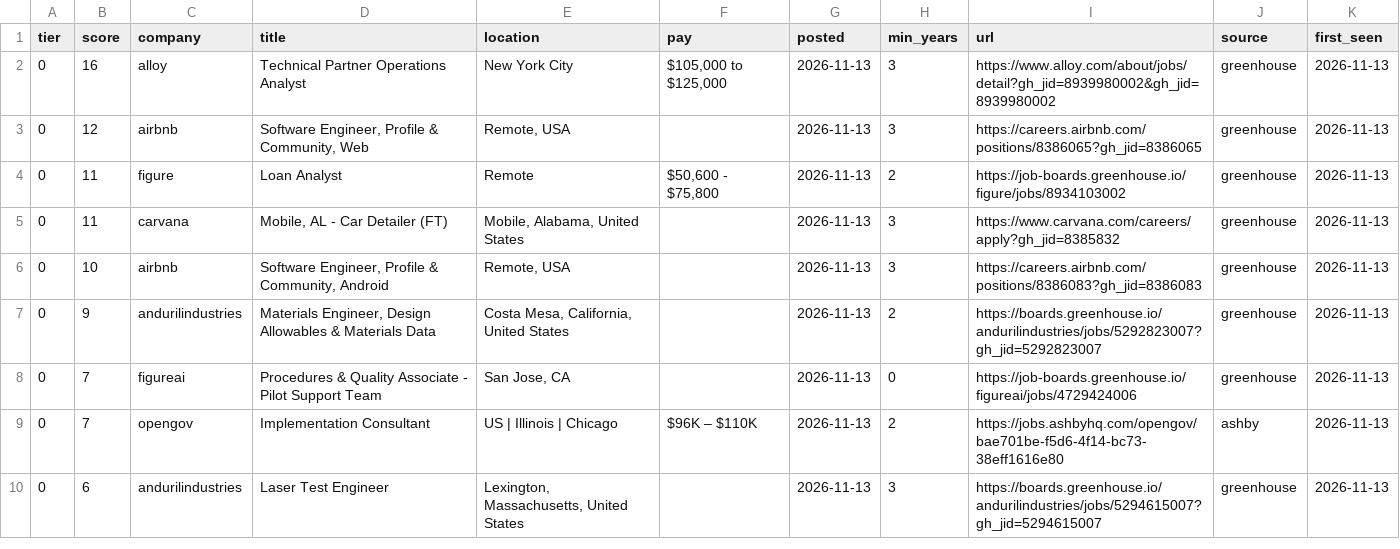
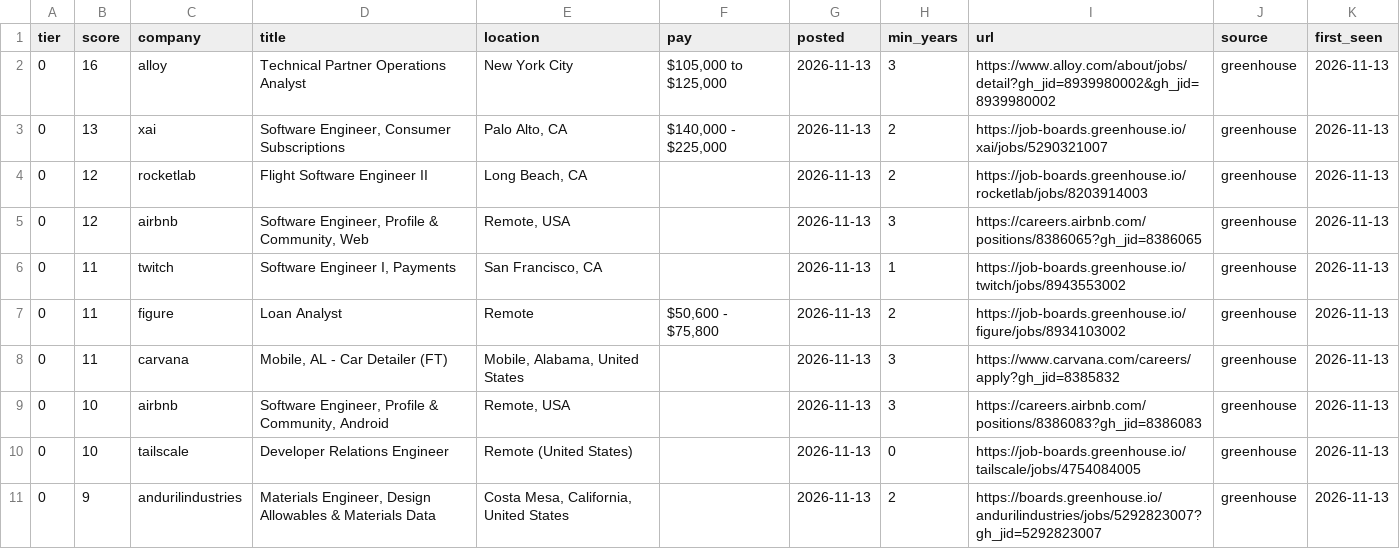
Before and after one commit to CH6RIZARD/CH6RIZARD.github.io, a CSV file: .hunt/jobs_new_today.csv, drawn as a sheet; only a part is shown; the shorter side is filled out with more unchanged rows; the diff covers the shown part only.

```diff
--- a/.hunt/jobs_new_today.csv
+++ b/.hunt/jobs_new_today.csv
@@ -2,3 +2,6 @@ tier,score,company,title,location,pay,posted,min_years,url,source,first_seen
 0,16,alloy,Technical Partner Operations Analyst,New York City,"$105,000 to $125,000",2026-11-13,3,https://www.alloy.com/about/jobs/detail?gh_jid=8939980002&gh_jid=8939980002,greenhouse,2026-11-13
+0,13,xai,"Software Engineer, Consumer Subscriptions","Palo Alto, CA","$140,000 - $225,000",2026-11-13,2,https://job-boards.greenhouse.io/xai/jobs/5290321007,greenhouse,2026-11-13
+0,12,rocketlab,Flight Software Engineer II,"Long Beach, CA",,2026-11-13,2,https://job-boards.greenhouse.io/rocketlab/jobs/8203914003,greenhouse,2026-11-13
 0,12,airbnb,"Software Engineer, Profile & Community, Web","Remote, USA",,2026-11-13,3,https://careers.airbnb.com/positions/8386065?gh_jid=8386065,greenhouse,2026-11-13
+0,11,twitch,"Software Engineer I, Payments","San Francisco, CA",,2026-11-13,1,https://job-boards.greenhouse.io/twitch/jobs/8943553002,greenhouse,2026-11-13
 0,11,figure,Loan Analyst,Remote,"$50,600 - $75,800",2026-11-13,2,https://job-boards.greenhouse.io/figure/jobs/8934103002,greenhouse,2026-11-13
@@ -6,2 +9,3 @@ tier,score,company,title,location,pay,posted,min_years,url,source,first_seen
 0,10,airbnb,"Software Engineer, Profile & Community, Android","Remote, USA",,2026-11-13,3,https://careers.airbnb.com/positions/8386083?gh_jid=8386083,greenhouse,2026-11-13
+0,10,tailscale,Developer Relations Engineer,Remote (United States),,2026-11-13,0,https://job-boards.greenhouse.io/tailscale/jobs/4754084005,greenhouse,2026-11-13
 0,9,andurilindustries,"Materials Engineer, Design Allowables & Materials Data","Costa Mesa, California, United States",,2026-11-13,2,https://boards.greenhouse.io/andurilindustries/jobs/5292823007?gh_jid=5292823007,greenhouse,2026-11-13
```
Also changed, not shown: 11 added rows, 3 moved rows and 7 edited cells elsewhere in this file, .hunt/jobs_all.csv, 5 other files.
